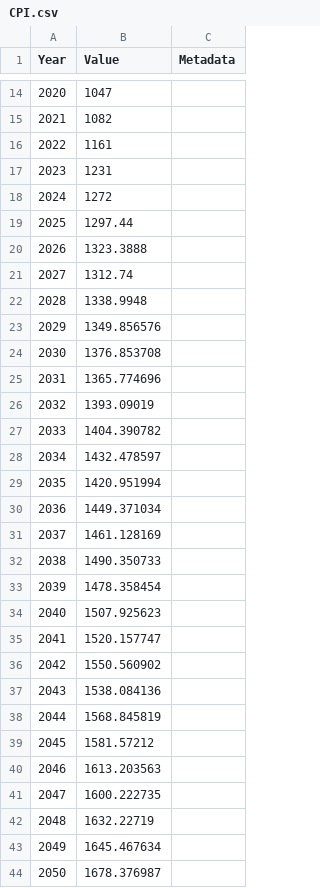
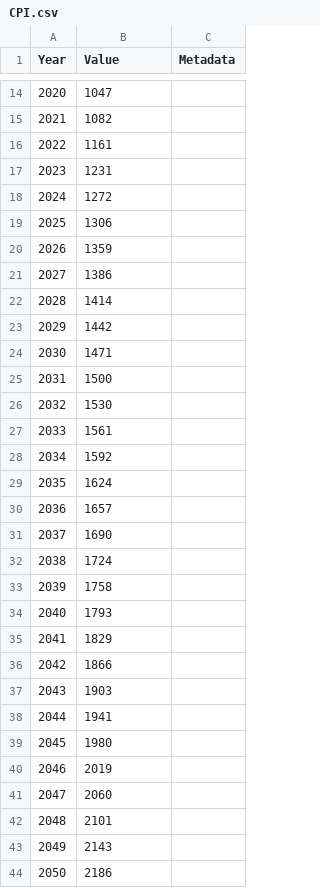
Before and after one commit to kgreen7/NZUpy, a CSV file: data/inputs/economic/CPI.csv, drawn as a sheet; only a part is shown, gaps mark what is left out; the diff covers the shown part only.

Commit message:
Step 3: Complete data-only refreshes from May 2026 Excel model
Updated all input data files to reflect May 2026 MfE NZ ETS model release:

Data refreshes:
- afforestation_projections.csv: Added 2026 projections (central/high/low), preserved 2025 data with new config names (central2025/high2025/low2025)
- emissions_baselines.csv: Updated central/CCC_mid configs with 2026 baseline data, preserved 2025 baselines as central2025/CCC_mid2025/etc
- historical_removals.csv: Updated central/high/low configs with 2026 historic forest data, preserved 2025 data as central2025/high2025/low2025
- auctions.csv: Updated central config with CCC 2026 recommendations, preserved previous as central2025 and CCC_2024
- CPI.csv: Added 2026 Q2 value (1359) from Stats NZ
- price.csv: Added 2026 historical price datapoint (55 real 2023 NZD)
- stockpile_balance.csv: Updated 2025 surplus to 34,148 (MfE May 2026 release)
- model_parameters.csv: Updated liquidity_factor from 0.15 to 0.05 for central config

Files confirmed unchanged (no updates needed):
- demand_models.csv: Demand response parameters unchanged between versions
- manley_parameters.csv: Already updated with large/small forest weights
- yield_tables.csv: Already updated with 80/20 blend data
- optimisation_parameters.csv: Optimiser settings unchanged

All data now reflects May 2026 MfE NZ ETS model release.

```diff
--- a/data/inputs/economic/CPI.csv
+++ b/data/inputs/economic/CPI.csv
@@ -18,27 +18,27 @@ Year,Value,Metadata
 2024,1272,
-2025,1297.44,
-2026,1323.3888,
-2027,1312.74,
-2028,1338.9948,
-2029,1349.856576,
-2030,1376.853708,
-2031,1365.774696,
-2032,1393.09019,
-2033,1404.390782,
-2034,1432.478597,
-2035,1420.951994,
-2036,1449.371034,
-2037,1461.128169,
-2038,1490.350733,
-2039,1478.358454,
-2040,1507.925623,
-2041,1520.157747,
-2042,1550.560902,
-2043,1538.084136,
-2044,1568.845819,
-2045,1581.57212,
-2046,1613.203563,
-2047,1600.222735,
-2048,1632.22719,
-2049,1645.467634,
-2050,1678.376987,
+2025,1306,
+2026,1359,
+2027,1386,
+2028,1414,
+2029,1442,
+2030,1471,
+2031,1500,
+2032,1530,
+2033,1561,
+2034,1592,
+2035,1624,
+2036,1657,
+2037,1690,
+2038,1724,
+2039,1758,
+2040,1793,
+2041,1829,
+2042,1866,
+2043,1903,
+2044,1941,
+2045,1980,
+2046,2019,
+2047,2060,
+2048,2101,
+2049,2143,
+2050,2186,
```
Also changed, not shown: 2 edited cells elsewhere in this file, data/inputs/demand/emissions_baselines.csv, data/inputs/parameters/model_parameters.csv, 5 other files.
